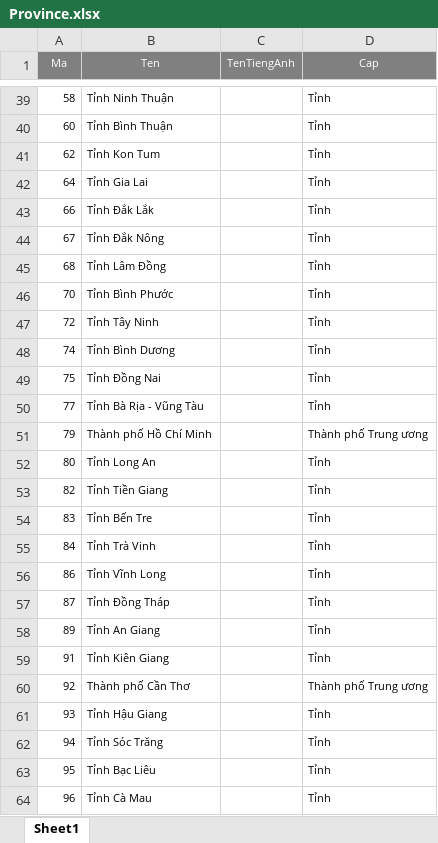
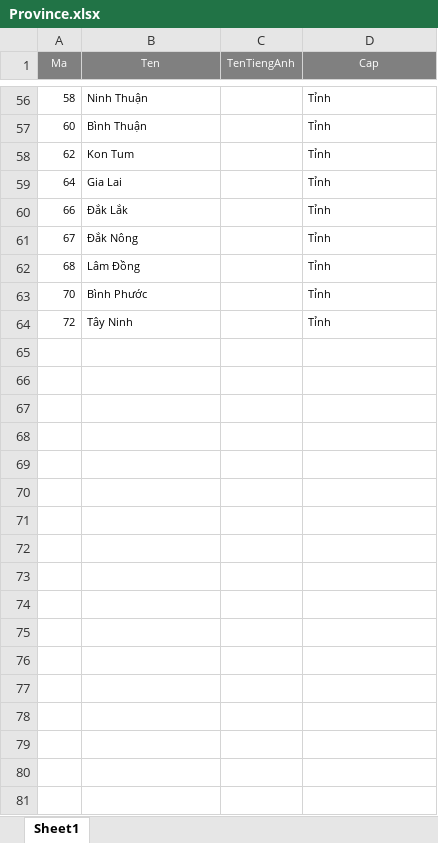
Before and after one commit to university-of-science-vnuhcmc/xncovid, an Excel workbook: Web_API/CovidService/bin/Province.xlsx, sheet Sheet1, drawn as a sheet; only a part is shown, gaps mark what is left out; values as stored, in another font and other column widths than the file's, no borders; removed rows and columns are numbered as before the commit, all else as after; the diff covers the shown part only; the diff names each change by its address in the sheet, - before the commit and + after, or states it on an @@ line.

```diff
--- a/Web_API/CovidService/bin/Province.xlsx (sheet Sheet1)
+++ b/Web_API/CovidService/bin/Province.xlsx (sheet Sheet1)
-B56 (Ten): Tỉnh Ninh Thuận
+B56 (Ten): Ninh Thuận
-B57 (Ten): Tỉnh Bình Thuận
+B57 (Ten): Bình Thuận
-B58 (Ten): Tỉnh Kon Tum
+B58 (Ten): Kon Tum
-B59 (Ten): Tỉnh Gia Lai
+B59 (Ten): Gia Lai
-B60 (Ten): Tỉnh Đắk Lắk
+B60 (Ten): Đắk Lắk
-B61 (Ten): Tỉnh Đắk Nông
+B61 (Ten): Đắk Nông
-B62 (Ten): Tỉnh Lâm Đồng
+B62 (Ten): Lâm Đồng
-B63 (Ten): Tỉnh Bình Phước
+B63 (Ten): Bình Phước
-B64 (Ten): Tỉnh Tây Ninh
+B64 (Ten): Tây Ninh
-row 48: 74 | Tỉnh Bình Dương |  | Tỉnh
-row 49: 75 | Tỉnh Đồng Nai |  | Tỉnh
-row 50: 77 | Tỉnh Bà Rịa - Vũng Tàu |  | Tỉnh
-row 51: 79 | Thành phố Hồ Chí Minh |  | Thành phố Trung ương
-row 52: 80 | Tỉnh Long An |  | Tỉnh
-row 53: 82 | Tỉnh Tiền Giang |  | Tỉnh
-row 54: 83 | Tỉnh Bến Tre |  | Tỉnh
-row 55: 84 | Tỉnh Trà Vinh |  | Tỉnh
-row 56: 86 | Tỉnh Vĩnh Long |  | Tỉnh
-row 57: 87 | Tỉnh Đồng Tháp |  | Tỉnh
-row 58: 89 | Tỉnh An Giang |  | Tỉnh
-row 59: 91 | Tỉnh Kiên Giang |  | Tỉnh
-row 60: 92 | Thành phố Cần Thơ |  | Thành phố Trung ương
-row 61: 93 | Tỉnh Hậu Giang |  | Tỉnh
-row 62: 94 | Tỉnh Sóc Trăng |  | Tỉnh
-row 63: 95 | Tỉnh Bạc Liêu |  | Tỉnh
-row 64: 96 | Tỉnh Cà Mau |  | Tỉnh
```
Also changed, not shown: 17 added rows and 37 edited cells elsewhere in this sheet, Web_API/CovidService/bin/District.xlsx, Web_API/CovidService/bin/Ward.xlsx, 8 other files.
